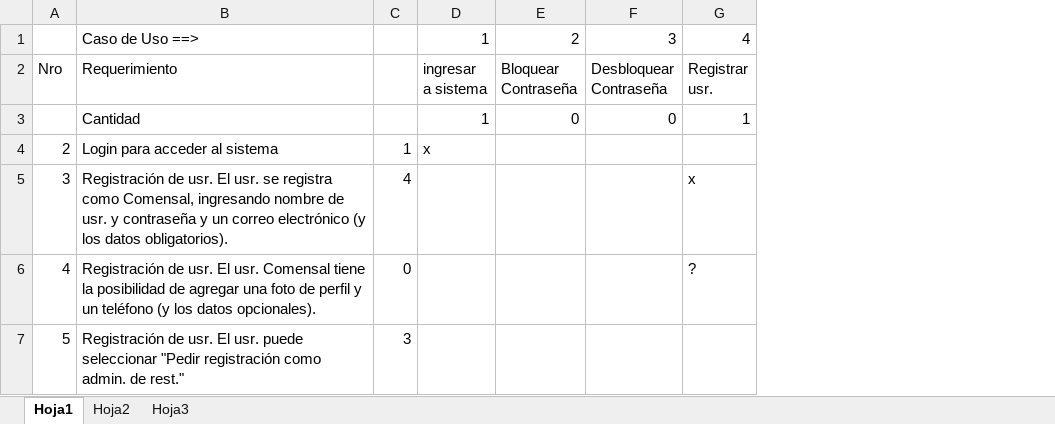
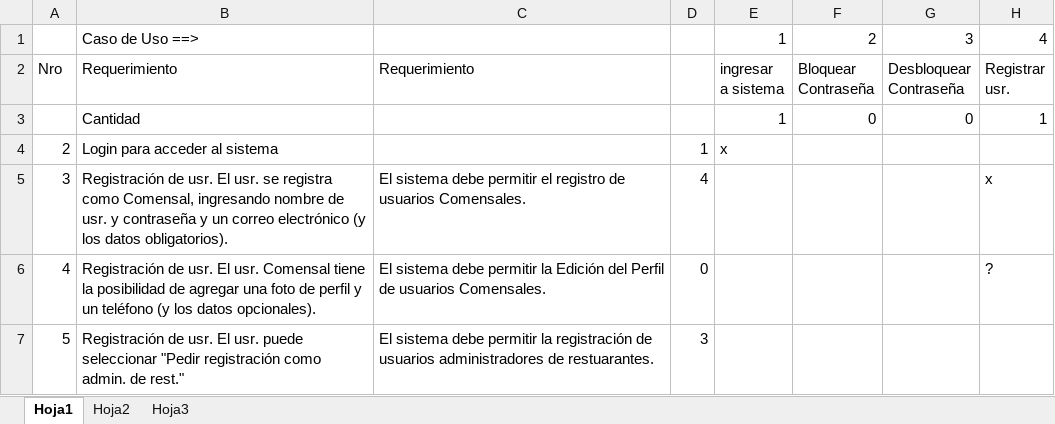
Before and after one commit to lucasdicesaro/reser-bar, an Excel workbook: documentacion/Casos de Uso/Matriz REQs CUs.xlsx, sheet Hoja1, drawn as a sheet; only a part is shown; values as stored, in another font and other column widths than the file's, no cell formats; the diff covers the shown part only; the diff names each change by its address in the sheet, - before the commit and + after, or states it on an @@ line.

Commit message:
redaccion de rqs funcionales

```diff
--- a/documentacion/Casos de Uso/Matriz REQs CUs.xlsx (sheet Hoja1)
+++ b/documentacion/Casos de Uso/Matriz REQs CUs.xlsx (sheet Hoja1)
+column C, rows 2-7: Requerimiento |  |  | El sistema debe permitir el registro de usuarios Comensales. | El sistema debe permitir la Edición del Perfil de usuarios Comensales. | El sistema debe permitir la registración de usuarios administradores de restuarantes.
```
Also changed, not shown: 2 added rows and 1 edited cell elsewhere in this sheet, cell formats, formulas that keep their value.
